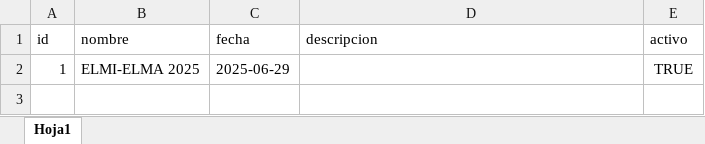
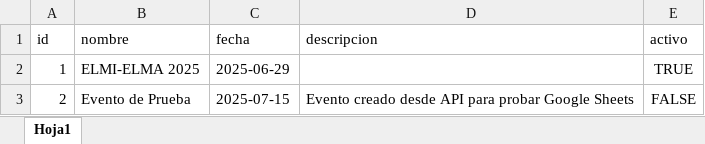
Before and after one commit to AgustinaWaigel/VentasComunicacion, an Excel workbook: backend/data/eventos.xlsx, sheet Hoja1, drawn as a sheet; values as stored, in another font and other column widths than the file's, no borders; the diff names each change by its address in the sheet, - before the commit and + after, or states it on an @@ line.

```diff
--- a/backend/data/eventos.xlsx (sheet Hoja1)
+++ b/backend/data/eventos.xlsx (sheet Hoja1)
+row 3: 2 | Evento de Prueba | 2025-07-15 | Evento creado desde API para probar Google Sheets | FALSE
```
Also changed, not shown: backend/data/detalle_venta.xlsx, backend/data/productos.xlsx, 1 other file.
